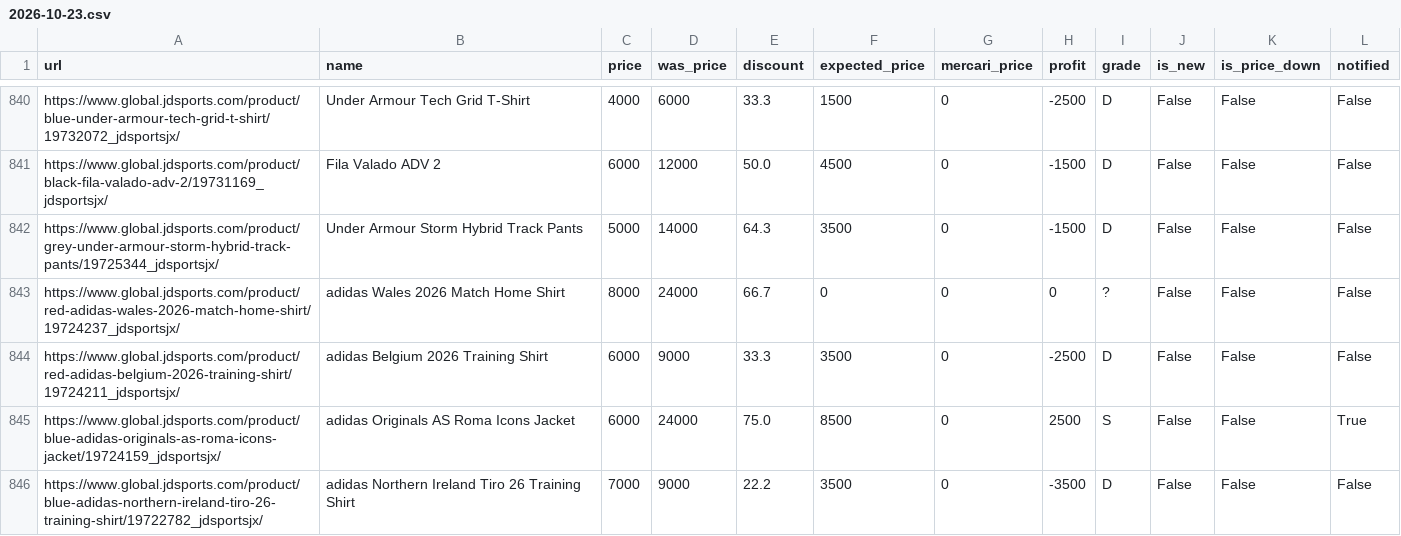
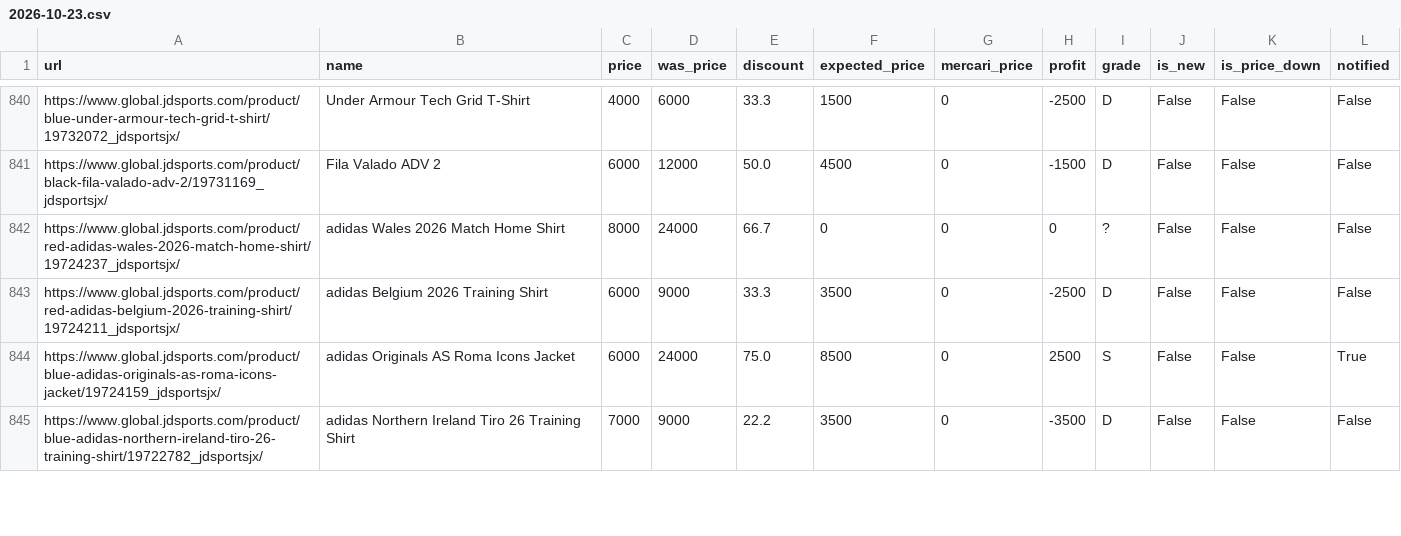
Before and after one commit to stonesidebear/jd-monitor, a CSV file: data/history/2026-10-23.csv, drawn as a sheet; only a part is shown, gaps mark what is left out; the diff covers the shown part only.

```diff
--- a/data/history/2026-10-23.csv
+++ b/data/history/2026-10-23.csv
@@ -841,3 +841,2 @@ https://www.global.jdsports.com/product/blue-under-armour-tech-grid-t-shirt/1973
 https://www.global.jdsports.com/product/black-fila-valado-adv-2/19731169_jdsportsjx/,Fila Valado ADV 2,6000,12000,50.0,4500,0,-1500,D,False,False,False
-https://www.global.jdsports.com/product/grey-under-armour-storm-hybrid-track-pants/19725344_jdsportsjx/,Under Armour Storm Hybrid Track Pants,5000,14000,64.3,3500,0,-1500,D,False,False,False
 https://www.global.jdsports.com/product/red-adidas-wales-2026-match-home-shirt/19724237_jdsportsjx/,adidas Wales 2026 Match Home Shirt,8000,24000,66.7,0,0,0,?,False,False,False
```
Also changed, not shown: 4 removed rows, 5 moved rows and 2 edited cells elsewhere in this file, 1 other file.
